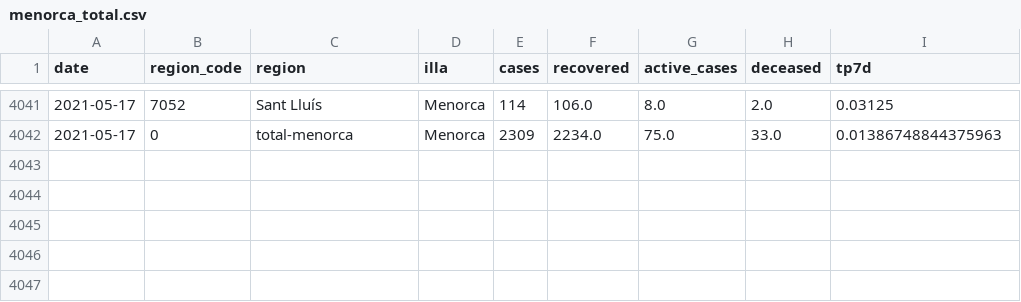
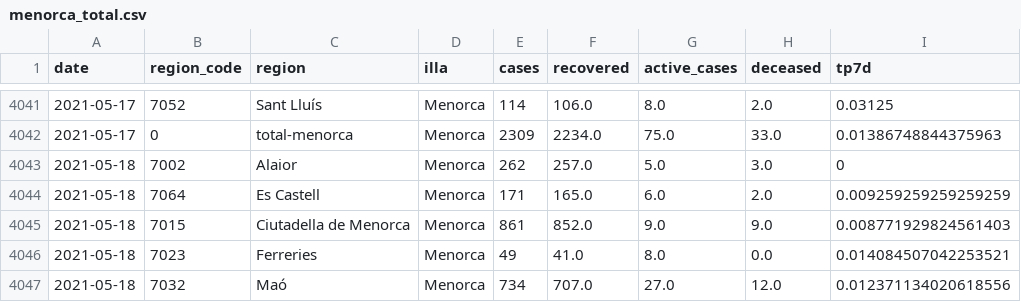
Before and after one commit to jaumeperello/covid_ib, a CSV file: data/menorca_total.csv, drawn as a sheet; only a part is shown, gaps mark what is left out; the diff covers the shown part only.

Commit message:
data auto updated

```diff
--- a/data/menorca_total.csv
+++ b/data/menorca_total.csv
@@ -4042 +4042,6 @@ date,region_code,region,illa,cases,recovered,active_cases,deceased,tp7d
 2021-05-17,0,total-menorca,Menorca,2309,2234.0,75.0,33.0,0.01386748844375963
+2021-05-18,7002,Alaior,Menorca,262,257.0,5.0,3.0,0
+2021-05-18,7064,Es Castell,Menorca,171,165.0,6.0,2.0,0.009259259259259259
+2021-05-18,7015,Ciutadella de Menorca,Menorca,861,852.0,9.0,9.0,0.008771929824561403
+2021-05-18,7023,Ferreries,Menorca,49,41.0,8.0,0.0,0.014084507042253521
+2021-05-18,7032,Maó,Menorca,734,707.0,27.0,12.0,0.012371134020618556
```
Also changed, not shown: 4 added rows and 29 edited cells elsewhere in this file, data/balears_total.csv, data/eivissa_total.csv, 2 other files.
